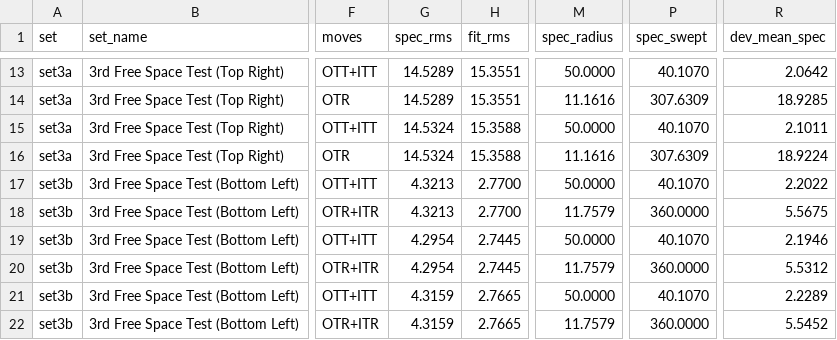
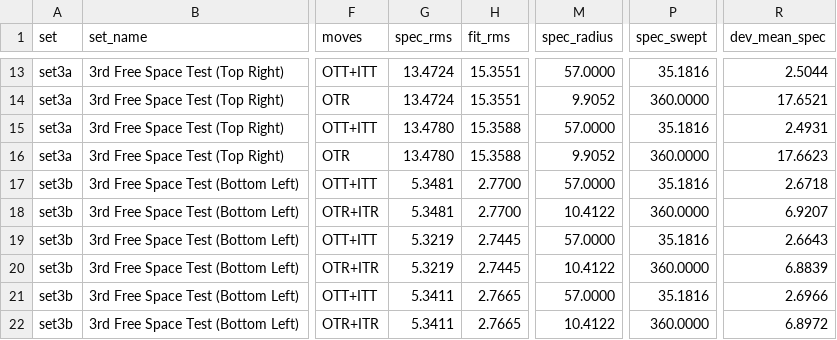
Before and after one commit to daniyalmaroufi/FourDoF, a CSV file: modeling/figures/validation/metrics.csv, drawn as a sheet; only a part is shown, gaps mark what is left out; the diff covers the shown part only; the diff names each change by its address in the sheet, - before the commit and + after, or states it on an @@ line.

```diff
--- a/modeling/figures/validation/metrics.csv
+++ b/modeling/figures/validation/metrics.csv
-G13:G14 (spec_rms): 14.5289
+G13:G14 (spec_rms): 13.4724
-M13 (spec_radius): 50.0000
+M13 (spec_radius): 57.0000
-P13 (spec_swept): 40.1070
+P13 (spec_swept): 35.1816
-R13 (dev_mean_spec): 2.0642
+R13 (dev_mean_spec): 2.5044
-M14 (spec_radius): 11.1616
+M14 (spec_radius): 9.9052
-P14 (spec_swept): 307.6309
+P14 (spec_swept): 360.0000
-R14 (dev_mean_spec): 18.9285
+R14 (dev_mean_spec): 17.6521
-G15:G16 (spec_rms): 14.5324
+G15:G16 (spec_rms): 13.4780
-M15 (spec_radius): 50.0000
+M15 (spec_radius): 57.0000
-P15 (spec_swept): 40.1070
+P15 (spec_swept): 35.1816
-R15 (dev_mean_spec): 2.1011
+R15 (dev_mean_spec): 2.4931
-M16 (spec_radius): 11.1616
+M16 (spec_radius): 9.9052
-P16 (spec_swept): 307.6309
+P16 (spec_swept): 360.0000
-R16 (dev_mean_spec): 18.9224
+R16 (dev_mean_spec): 17.6623
-G17:G18 (spec_rms): 4.3213
+G17:G18 (spec_rms): 5.3481
-M17 (spec_radius): 50.0000
+M17 (spec_radius): 57.0000
-P17 (spec_swept): 40.1070
+P17 (spec_swept): 35.1816
-R17 (dev_mean_spec): 2.2022
+R17 (dev_mean_spec): 2.6718
-M18 (spec_radius): 11.7579
+M18 (spec_radius): 10.4122
-R18 (dev_mean_spec): 5.5675
+R18 (dev_mean_spec): 6.9207
-G19:G20 (spec_rms): 4.2954
+G19:G20 (spec_rms): 5.3219
-M19 (spec_radius): 50.0000
+M19 (spec_radius): 57.0000
-P19 (spec_swept): 40.1070
+P19 (spec_swept): 35.1816
-R19 (dev_mean_spec): 2.1946
+R19 (dev_mean_spec): 2.6643
-M20 (spec_radius): 11.7579
+M20 (spec_radius): 10.4122
-R20 (dev_mean_spec): 5.5312
+R20 (dev_mean_spec): 6.8839
-G21:G22 (spec_rms): 4.3159
+G21:G22 (spec_rms): 5.3411
-M21 (spec_radius): 50.0000
+M21 (spec_radius): 57.0000
-P21 (spec_swept): 40.1070
+P21 (spec_swept): 35.1816
-R21 (dev_mean_spec): 2.2289
+R21 (dev_mean_spec): 2.6966
-M22 (spec_radius): 11.7579
+M22 (spec_radius): 10.4122
-R22 (dev_mean_spec): 5.5452
+R22 (dev_mean_spec): 6.8972
```
Also changed, not shown: 113 edited cells elsewhere in this file, 32 other files.
